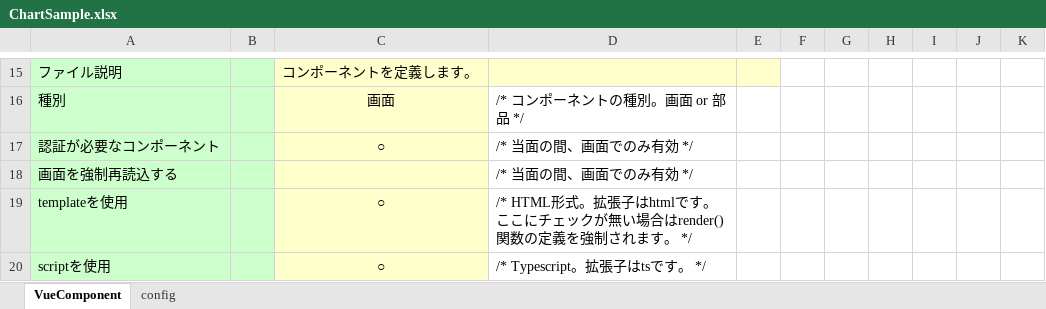
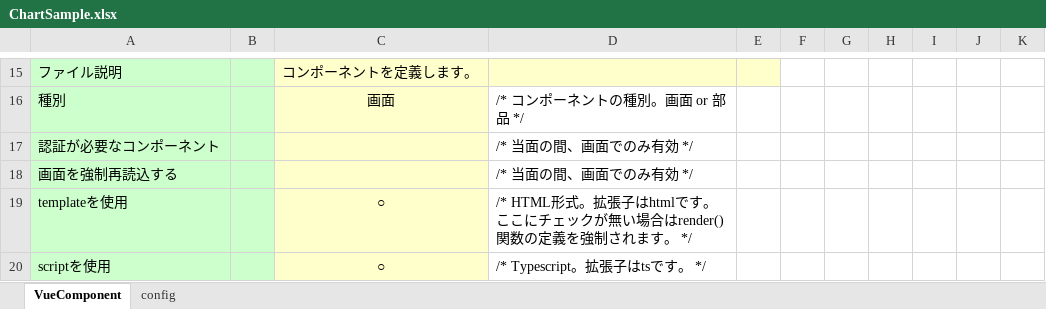
Before and after one commit to uedaueo/dapanda-front-core, an Excel workbook: meta/samples/pages/ChartSample.xlsx, sheet VueComponent, drawn as a sheet; only a part is shown, gaps mark what is left out; values as stored, in another font and other column widths than the file's, no borders; the diff names each change by its address in the sheet, - before the commit and + after, or states it on an @@ line.

Commit message:
チャート画面の認証を不要に。chart.js のプロパティ不正を修正。

```diff
--- a/meta/samples/pages/ChartSample.xlsx (sheet VueComponent)
+++ b/meta/samples/pages/ChartSample.xlsx (sheet VueComponent)
-C17: ○
+C17: (empty)
```
Also changed, not shown: 2 other files.
